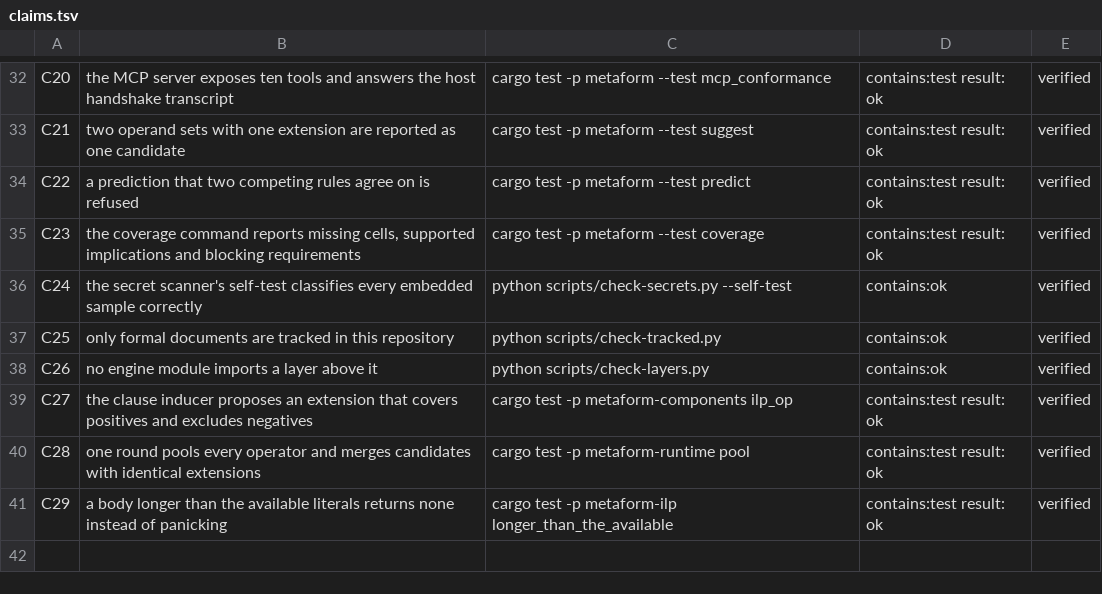
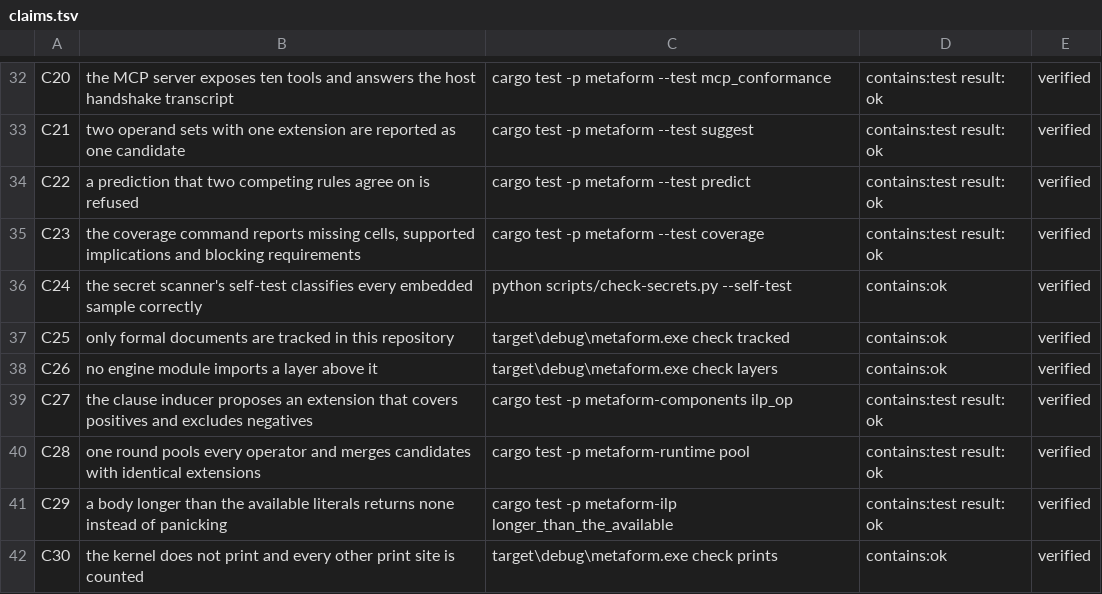
Before and after one commit to ghwinter/metaform, a TSV file: experiments/claims.tsv, drawn as a sheet; only a part is shown, gaps mark what is left out.

Commit message:
refactor(check): run the three file gates inside the binary
The print, layer and tracked-document scans were Python scripts, so the
release path needed an interpreter the product does not ship. They are
now `metaform check {prints,layers,tracked,all}`: the same rules, read
from `engine/src` through `CARGO_MANIFEST_DIR`, with the layer table
living beside the code it classifies.

`check-all.ps1` calls the binary once instead of two scripts. The dead
`check-layers.py` call and the abandoned `check-prints.py` are gone; the
three skip switches the script already tested are declared; the
experiments gate counts the propose loop it was running but dropping,
and the gate count in both READMEs and both charters follows the set
that actually runs. One dead local in the clause inducer and an unused
import in the HDC benchmark are removed, so the workspace builds quiet.

```diff
--- a/experiments/claims.tsv
+++ b/experiments/claims.tsv
@@ -36,4 +36,4 @@ C23	the coverage command reports missing cells, supported implications and block
 C24	the secret scanner's self-test classifies every embedded sample correctly	python scripts/check-secrets.py --self-test	contains:ok	verified
-C25	only formal documents are tracked in this repository	python scripts/check-tracked.py	contains:ok	verified
-C26	no engine module imports a layer above it	python scripts/check-layers.py	contains:ok	verified
+C25	only formal documents are tracked in this repository	target\debug\metaform.exe check tracked	contains:ok	verified
+C26	no engine module imports a layer above it	target\debug\metaform.exe check layers	contains:ok	verified
 C27	the clause inducer proposes an extension that covers positives and excludes negatives	cargo test -p metaform-components ilp_op	contains:test result: ok	verified
@@ -41 +41,2 @@ C28	one round pools every operator and merges candidates with identical extensio
 C29	a body longer than the available literals returns none instead of panicking	cargo test -p metaform-ilp longer_than_the_available	contains:test result: ok	verified
+C30	the kernel does not print and every other print site is counted	target\debug\metaform.exe check prints	contains:ok	verified
```
Also changed, not shown: 17 other files.
